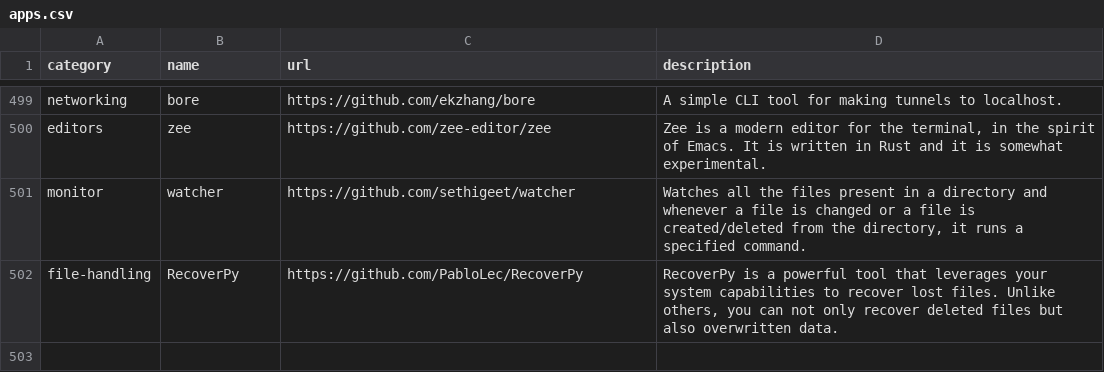
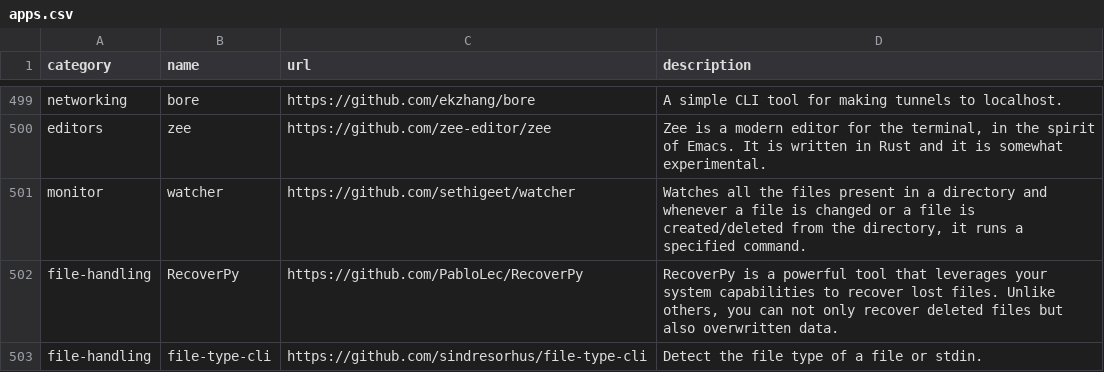
Before and after one commit to toolleeo/cli-apps, a CSV file: data/apps.csv, drawn as a sheet; only a part is shown, gaps mark what is left out.

Commit message:
ADD: file-type-cli

```diff
--- a/data/apps.csv
+++ b/data/apps.csv
@@ -502 +502,2 @@ monitor,watcher,https://github.com/sethigeet/watcher,"Watches all the files pres
 file-handling,RecoverPy,https://github.com/PabloLec/RecoverPy,"RecoverPy is a powerful tool that leverages your system capabilities to recover lost files. Unlike others, you can not only recover deleted files but also overwritten data."
+file-handling,file-type-cli,https://github.com/sindresorhus/file-type-cli,Detect the file type of a file or stdin.
```
Also changed, not shown: 1 other file.
